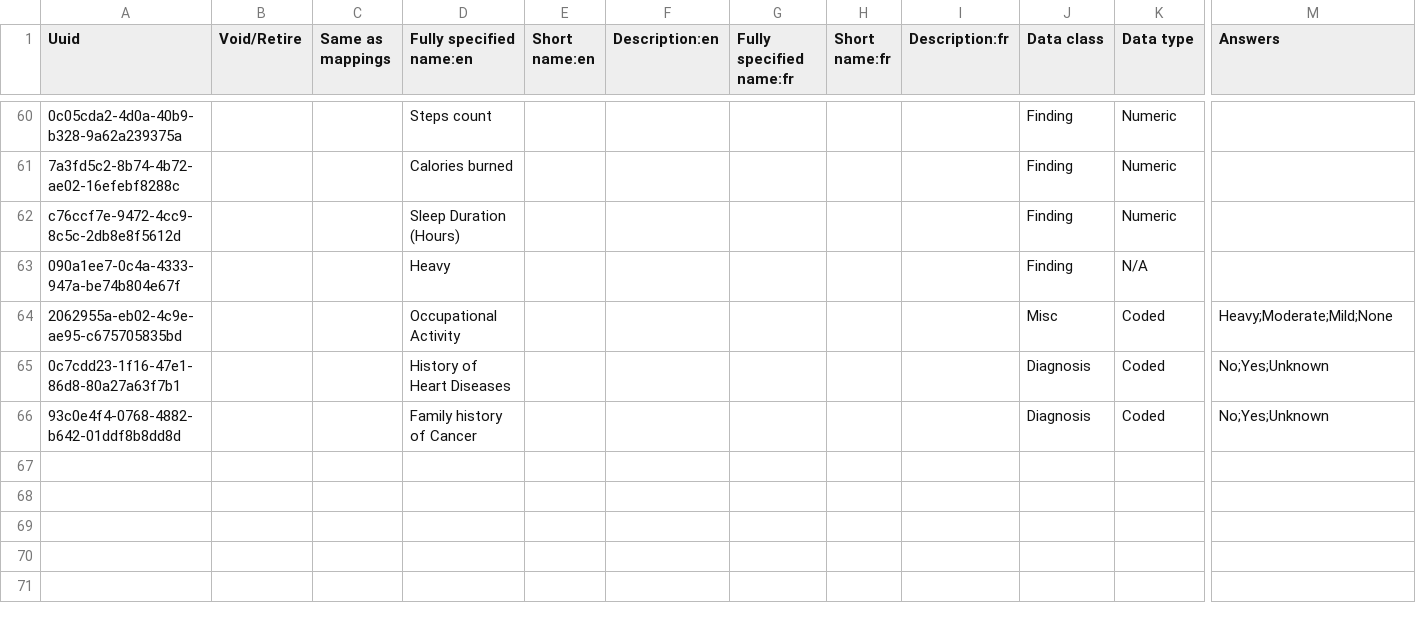
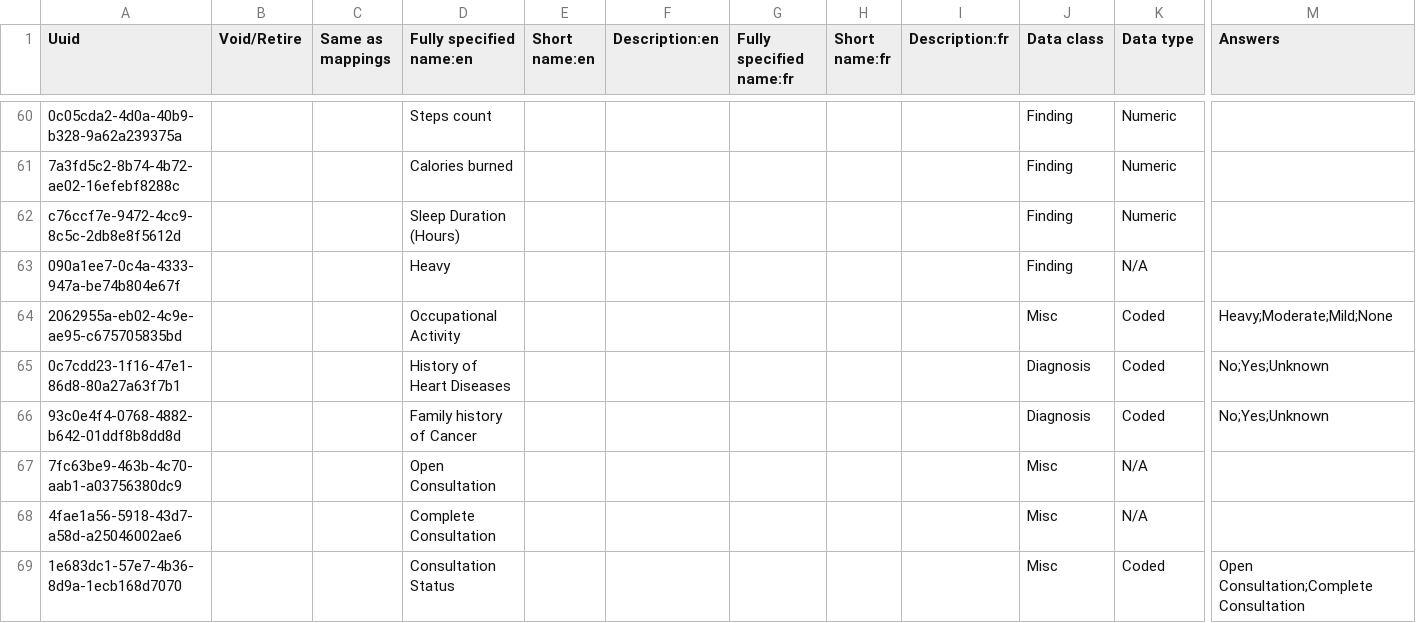
Before and after one commit to BHMCxEthinos/clinic-config-indiadistro, a CSV file: masterdata/configuration/concepts/FormConcepts.csv, drawn as a sheet; only a part is shown, gaps mark what is left out; rows hold the shown columns only; the diff names each change by its address in the sheet, - before the commit and + after, or states it on an @@ line.

```diff
--- a/masterdata/configuration/concepts/FormConcepts.csv
+++ b/masterdata/configuration/concepts/FormConcepts.csv
+row 67: 7fc63be9-463b-4c70-aab1-a03756380dc9 |  |  | Open Consultation |  |  |  |  |  | Misc | N/A
+row 68: 4fae1a56-5918-43d7-a58d-a25046002ae6 |  |  | Complete Consultation |  |  |  |  |  | Misc | N/A
+row 69: 1e683dc1-57e7-4b36-8d9a-1ecb168d7070 |  |  | Consultation Status |  |  |  |  |  | Misc | Coded | Open Consultation;Complete Consultation
```
Also changed, not shown: masterdata/configuration/concepts/old-FormConcepts.csv, masterdata/configuration/idgen/identifierSource.csv, 43 other files.
